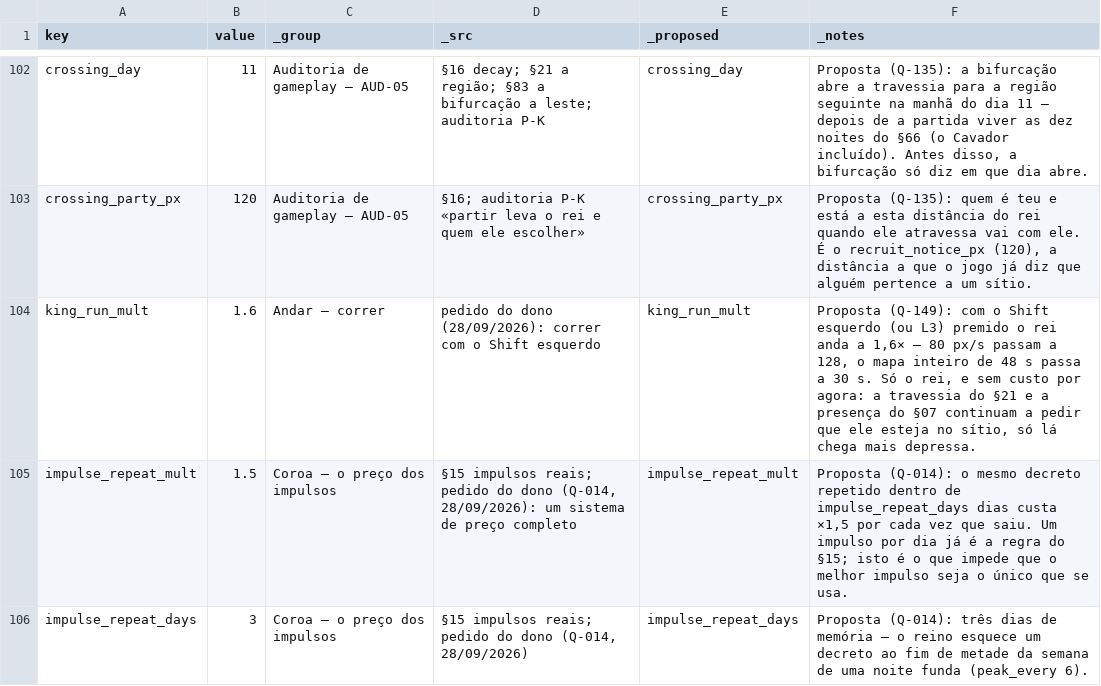
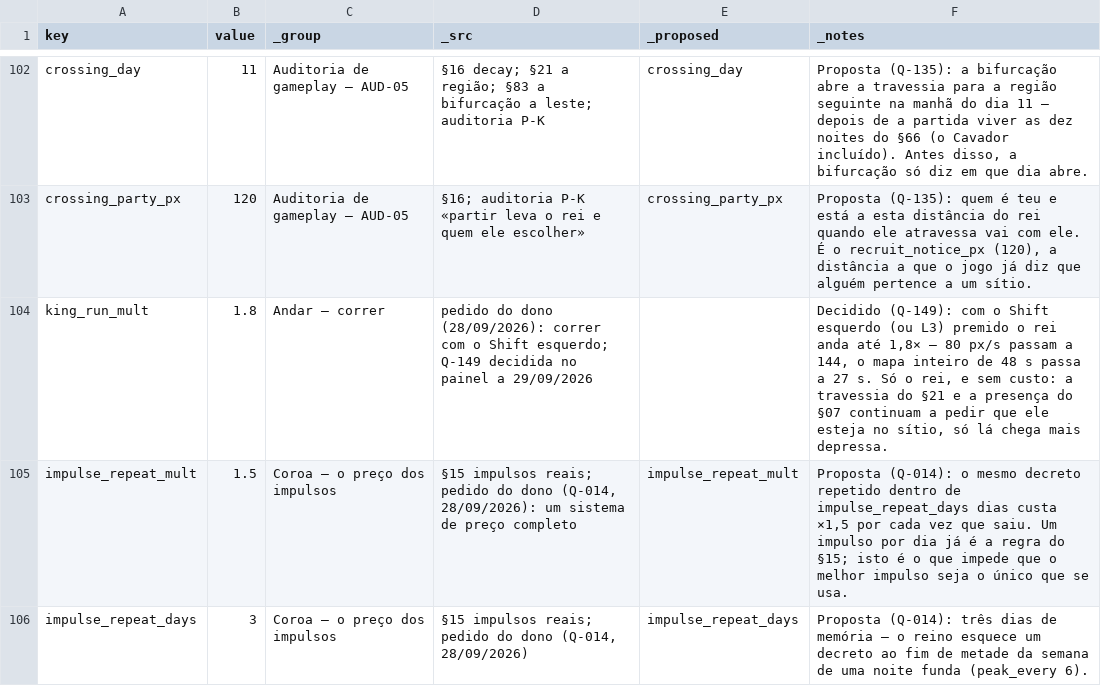
Before and after one commit to henriquecoding/empire, a CSV file: data/source/economy.csv, drawn as a sheet; only a part is shown, gaps mark what is left out.

```diff
--- a/data/source/economy.csv
+++ b/data/source/economy.csv
@@ -103,3 +103,3 @@ crossing_day,11,Auditoria de gameplay — AUD-05,"§16 decay; §21 a região; §
 crossing_party_px,120,Auditoria de gameplay — AUD-05,"§16; auditoria P-K «partir leva o rei e quem ele escolher»",crossing_party_px,"Proposta (Q-135): quem é teu e está a esta distância do rei quando ele atravessa vai com ele. É o recruit_notice_px (120), a distância a que o jogo já diz que alguém pertence a um sítio."
-king_run_mult,1.6,Andar — correr,"pedido do dono (28/09/2026): correr com o Shift esquerdo",king_run_mult,"Proposta (Q-149): com o Shift esquerdo (ou L3) premido o rei anda a 1,6× — 80 px/s passam a 128, o mapa inteiro de 48 s passa a 30 s. Só o rei, e sem custo por agora: a travessia do §21 e a presença do §07 continuam a pedir que ele esteja no sítio, só lá chega mais depressa."
+king_run_mult,1.8,Andar — correr,"pedido do dono (28/09/2026): correr com o Shift esquerdo; Q-149 decidida no painel a 29/09/2026",,"Decidido (Q-149): com o Shift esquerdo (ou L3) premido o rei anda até 1,8× — 80 px/s passam a 144, o mapa inteiro de 48 s passa a 27 s. Só o rei, e sem custo: a travessia do §21 e a presença do §07 continuam a pedir que ele esteja no sítio, só lá chega mais depressa."
 impulse_repeat_mult,1.5,Coroa — o preço dos impulsos,"§15 impulsos reais; pedido do dono (Q-014, 28/09/2026): um sistema de preço completo",impulse_repeat_mult,"Proposta (Q-014): o mesmo decreto repetido dentro de impulse_repeat_days dias custa ×1,5 por cada vez que saiu. Um impulso por dia já é a regra do §15; isto é o que impede que o melhor impulso seja o único que se usa."
```
Also changed, not shown: data/i18n/strings.csv, data/source/camera.csv, 36 other files.
